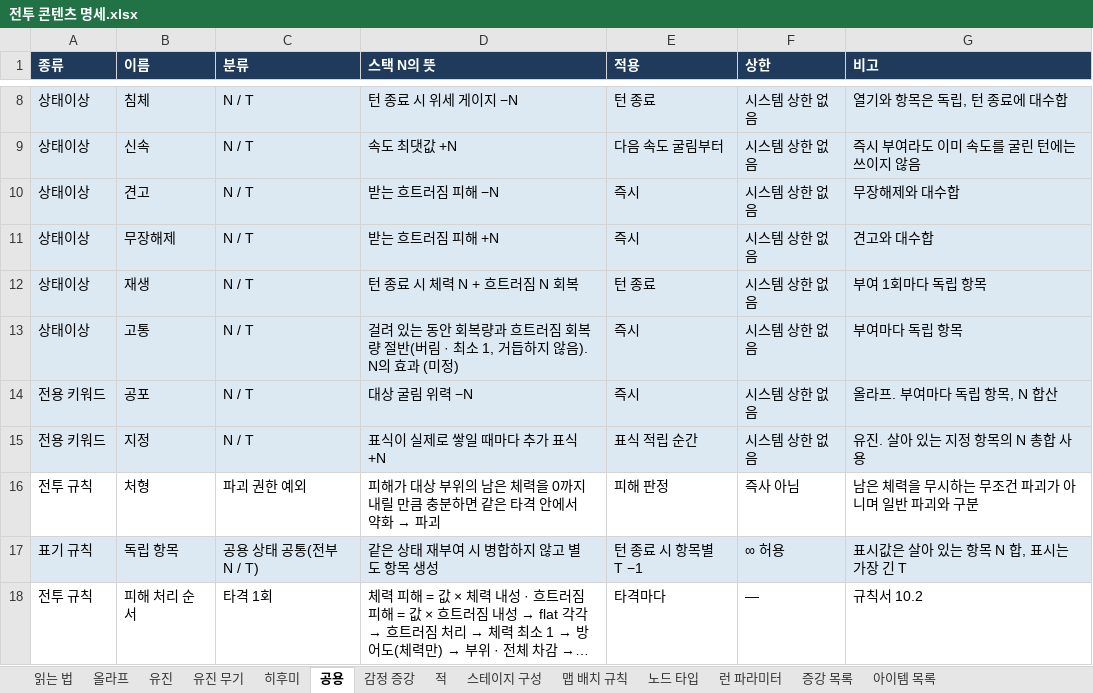
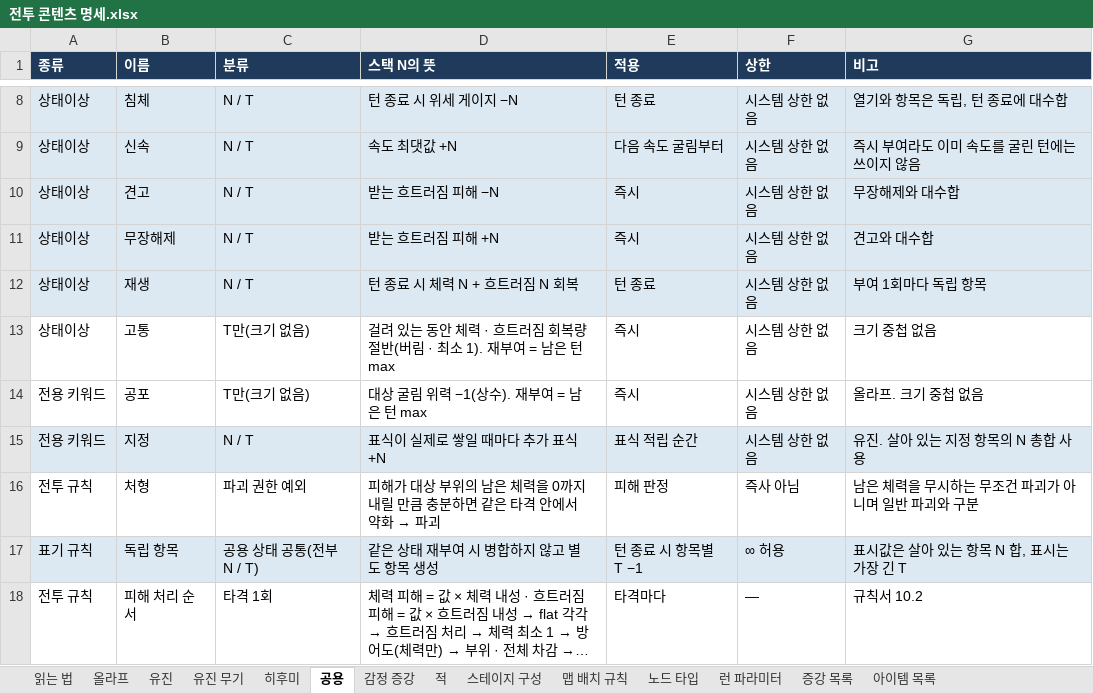
Before and after one commit to Omido-svg/Project-Abyss, an Excel workbook: Docs/전투 콘텐츠 명세.xlsx, sheet 공용, drawn as a sheet; only a part is shown, gaps mark what is left out; long unchanged cells end in …; values as stored, in another font and other column widths than the file's, no borders; the diff names each change by its address in the sheet, - before the commit and + after, or states it on an @@ line.

```diff
--- a/Docs/전투 콘텐츠 명세.xlsx (sheet 공용)
+++ b/Docs/전투 콘텐츠 명세.xlsx (sheet 공용)
-A13:G14 fill: #DCE8F2
+A13:G14 fill: none
-C13:C14 (분류): N / T
+C13:C14 (분류): T만(크기 없음)
-D13 (스택 N의 뜻): …동안 회복량과 흐트러짐 회복량 절반(버림 · 최소 1, 거듭하지 않음). N의 효과 (미정)
+D13 (스택 N의 뜻): …동안 체력 · 흐트러짐 회복량 절반(버림 · 최소 1). 재부여 = 남은 턴 max
-G13 (비고): 부여마다 독립 항목
+G13 (비고): 크기 중첩 없음
-D14 (스택 N의 뜻): 대상 굴림 위력 −N
+D14 (스택 N의 뜻): 대상 굴림 위력 −1(상수). 재부여 = 남은 턴 max
-G14 (비고): 올라프. 부여마다 독립 항목, N 합산
+G14 (비고): 올라프. 크기 중첩 없음
```
Also changed, not shown: sheet 히후미, sheet 올라프, 8 other files.
